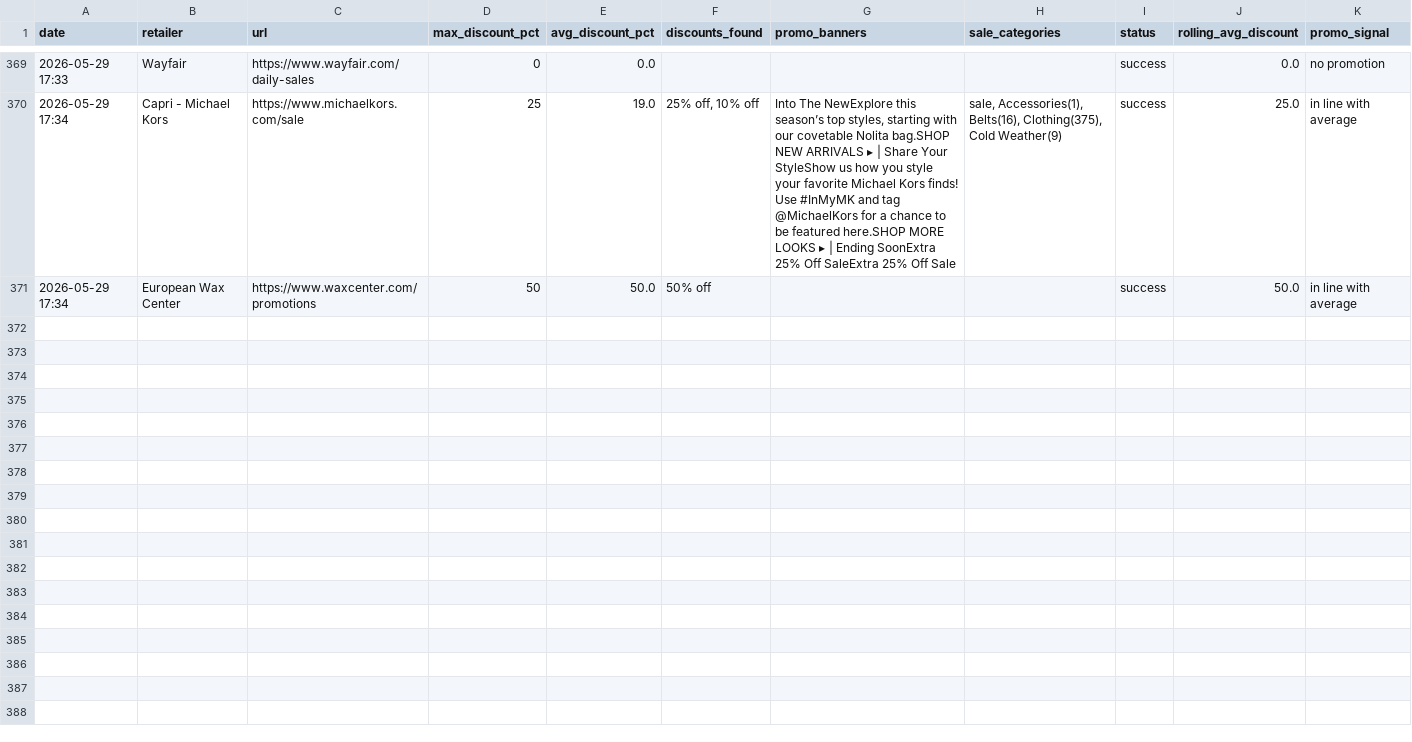
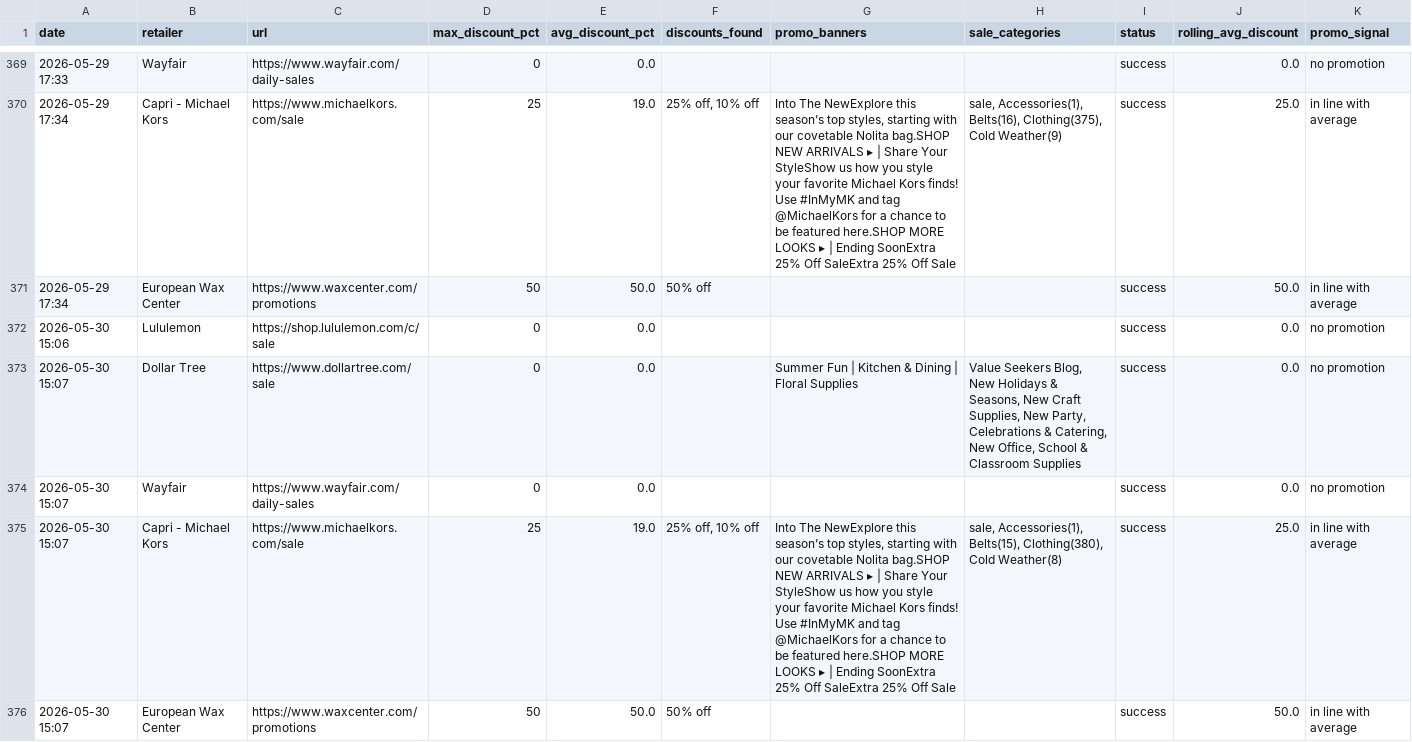
Before and after one commit to asl174695/softlines-promo-tracker, a CSV file: promo_log.csv, drawn as a sheet; only a part is shown, gaps mark what is left out.

```diff
--- a/promo_log.csv
+++ b/promo_log.csv
@@ -371 +371,6 @@ date,retailer,url,max_discount_pct,avg_discount_pct,discounts_found,promo_banner
 2026-05-29 17:34,European Wax Center,https://www.waxcenter.com/promotions,50,50.0,50% off,,,success,50.0,in line with average
+2026-05-30 15:06,Lululemon,https://shop.lululemon.com/c/sale,0,0.0,,,,success,0.0,no promotion
+2026-05-30 15:07,Dollar Tree,https://www.dollartree.com/sale,0,0.0,,Summer Fun | Kitchen & Dining | Floral Supplies,"Value Seekers Blog, New Holidays & Seasons, New Craft Supplies, New Party, Celebrations & Catering, New Office, School & Classroom Supplies",success,0.0,no promotion
+2026-05-30 15:07,Wayfair,https://www.wayfair.com/daily-sales,0,0.0,,,,success,0.0,no promotion
+2026-05-30 15:07,Capri - Michael Kors,https://www.michaelkors.com/sale,25,19.0,"25% off, 10% off","Into The NewExplore this season’s top styles, starting with our covetable Nolita bag.SHOP NEW ARRIVALS ▸ | Share Your StyleShow us how you style your favorite Michael Kors finds! Use #InMyMK and tag @MichaelKors for a chance to be featured here.SHOP MORE LOOKS ▸ | Ending SoonExtra 25% Off SaleExtra 25% Off Sale","sale, Accessories(1), Belts(15), Clothing(380), Cold Weather(8)",success,25.0,in line with average
+2026-05-30 15:07,European Wax Center,https://www.waxcenter.com/promotions,50,50.0,50% off,,,success,50.0,in line with average
```
